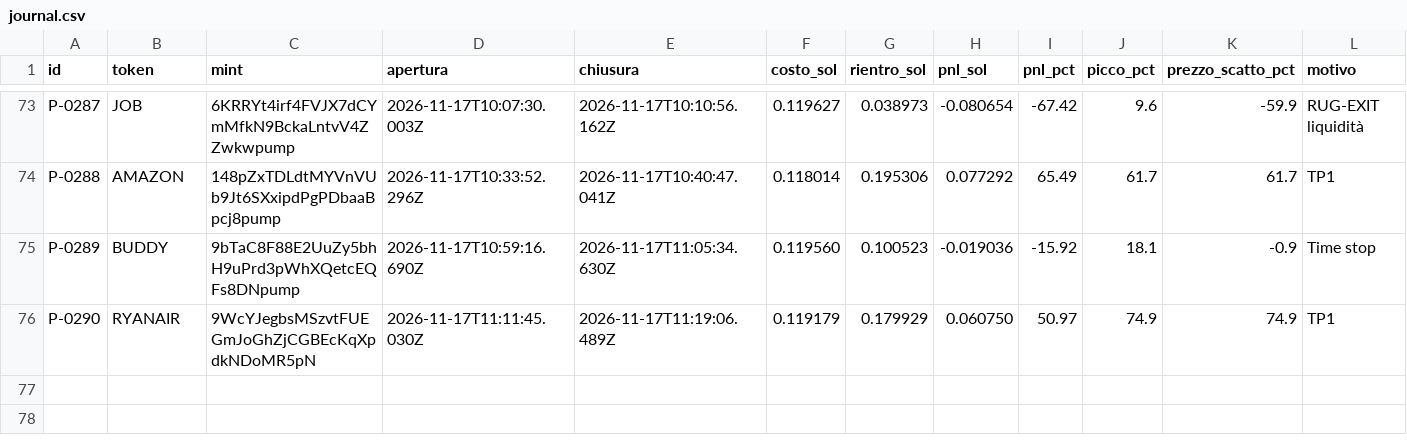
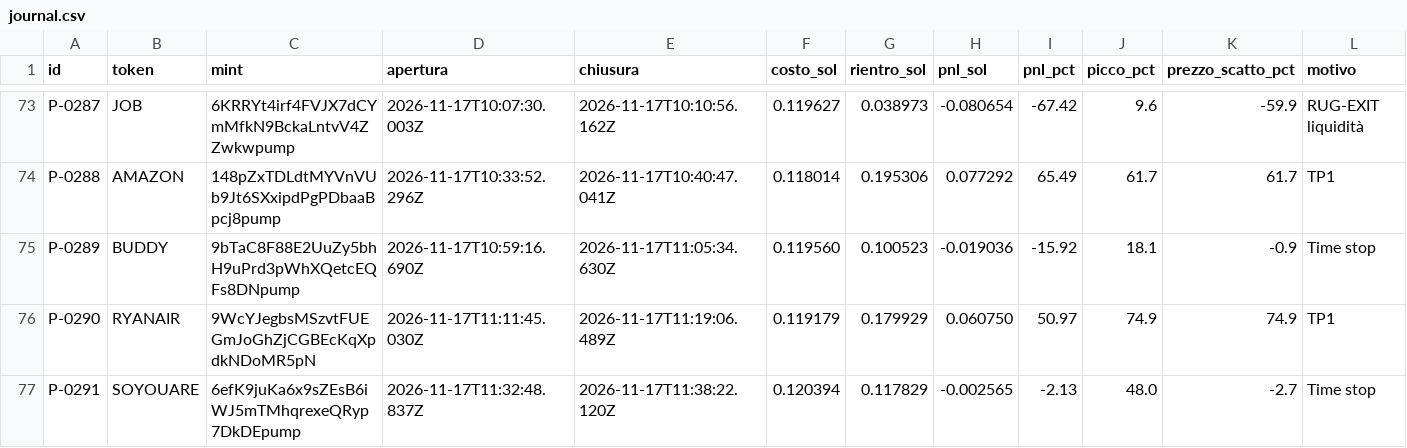
Before and after one commit to salvogeraci030899-wq/Kaiser-Desk, a CSV file: journal.csv, drawn as a sheet; only a part is shown, gaps mark what is left out; rows hold the shown columns only; the diff names each change by its address in the sheet, - before the commit and + after, or states it on an @@ line.

```diff
--- a/journal.csv
+++ b/journal.csv
+row 77: P-0291 | SOYOUARE | 6efK9juKa6x9sZEsB6iWJ5mTMhqrexeQRyp7DkDEpump | 2026-11-17T11:32:48.837Z | 2026-11-17T11:38:22.120Z | 0.120394 | 0.117829 | -0.002565 | -2.13 | 48.0 | -2.7 | Time stop
```
Also changed, not shown: 4 other files.
